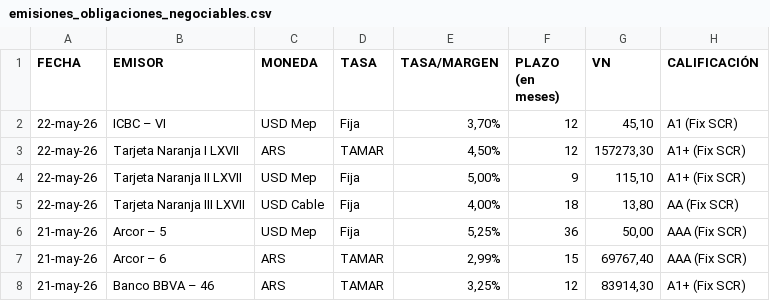
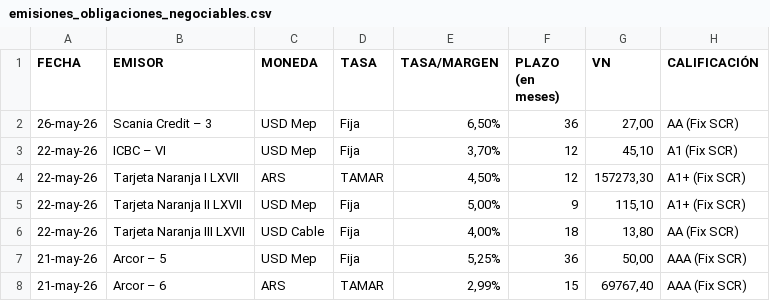
Before and after one commit to ramiellero/Caidas-de-deudas, a CSV file: emisiones_obligaciones_negociables.csv, drawn as a sheet; only a part is shown; the shorter side is filled out with more unchanged rows.

Commit message:
update deals automatico

```diff
--- a/emisiones_obligaciones_negociables.csv
+++ b/emisiones_obligaciones_negociables.csv
@@ -1,2 +1,3 @@
 FECHA,EMISOR,MONEDA,TASA,TASA/MARGEN,PLAZO (en meses),VN,CALIFICACIÓN
+26-may-26,Scania Credit – 3,USD Mep,Fija,"6,50%",36,"27,00",AA (Fix SCR)
 22-may-26,ICBC – VI,USD Mep,Fija,"3,70%",12,"45,10",A1 (Fix SCR)
```
